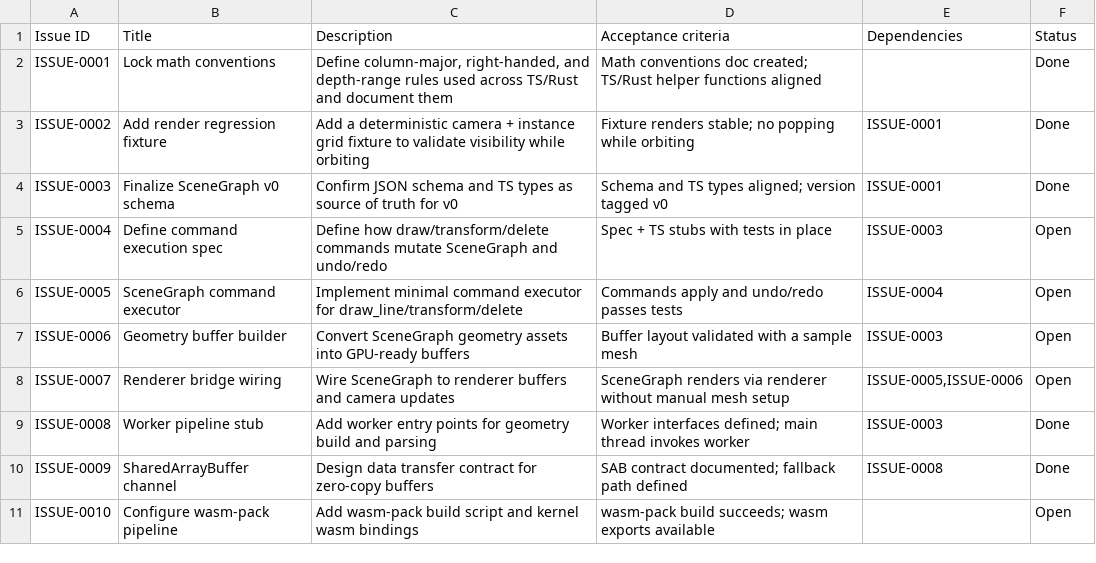
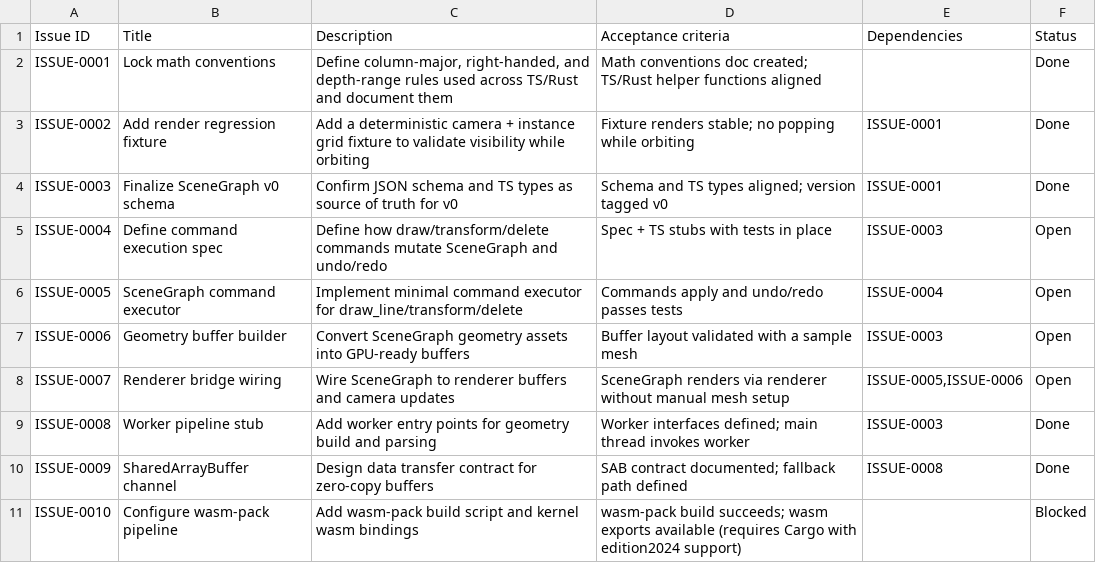
Before and after one commit to qzxhsp9/cad_ai, a CSV file: docs/google_sheets/issues.csv, drawn as a sheet.

```diff
--- a/docs/google_sheets/issues.csv
+++ b/docs/google_sheets/issues.csv
@@ -10,2 +10,2 @@ ISSUE-0008,Worker pipeline stub,"Add worker entry points for geometry build and
 ISSUE-0009,SharedArrayBuffer channel,"Design data transfer contract for zero-copy buffers","SAB contract documented; fallback path defined","ISSUE-0008",Done
-ISSUE-0010,Configure wasm-pack pipeline,"Add wasm-pack build script and kernel wasm bindings","wasm-pack build succeeds; wasm exports available","",Open
+ISSUE-0010,Configure wasm-pack pipeline,"Add wasm-pack build script and kernel wasm bindings","wasm-pack build succeeds; wasm exports available (requires Cargo with edition2024 support)","",Blocked
```
Also changed, not shown: 3 other files.
